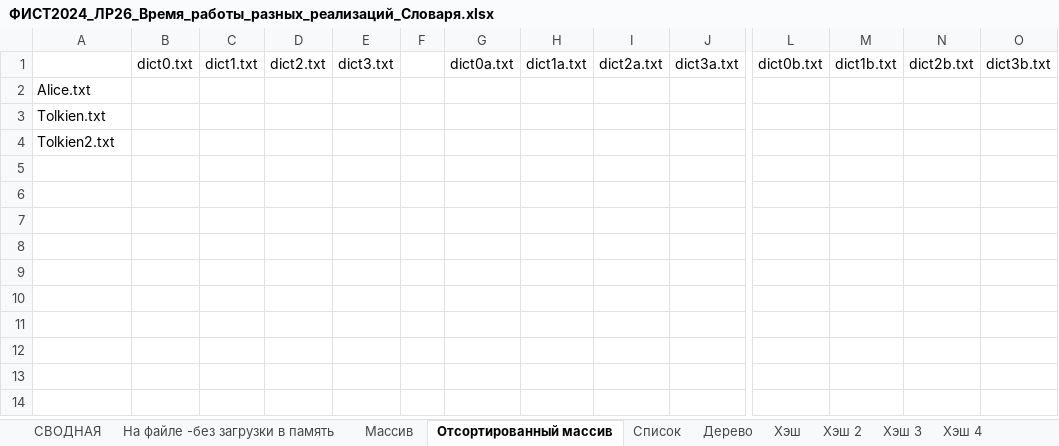
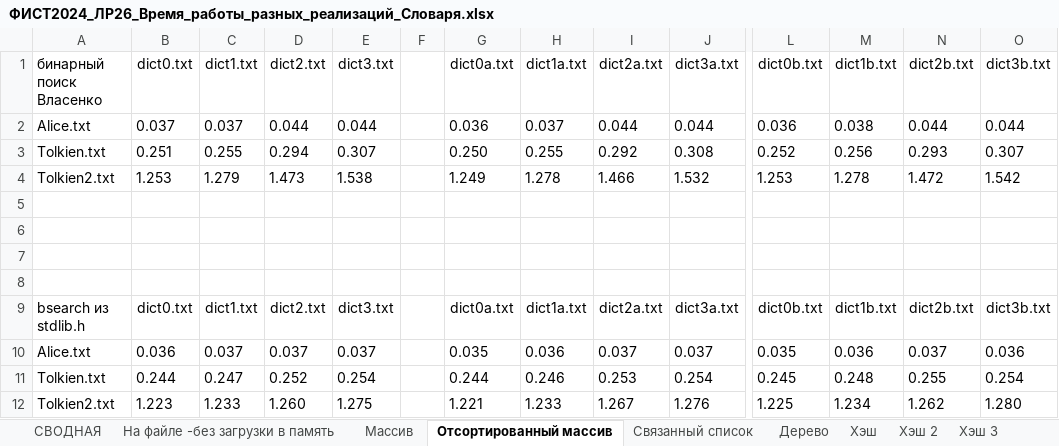
Before and after one commit to Kaehvaman/OAIP, an Excel workbook: lab26/ФИСТ2024_ЛР26_Время_работы_разных_реализаций_Словаря.xlsx, sheet Отсортированный массив, drawn as a sheet; only a part is shown, gaps mark what is left out; values as stored, in another font and other column widths than the file's, no borders; addresses are those after the commit; rows hold the shown columns only; the diff names each change by its address in the sheet, - before the commit and + after, or states it on an @@ line.

```diff
--- a/lab26/ФИСТ2024_ЛР26_Время_работы_разных_реализаций_Словаря.xlsx (sheet Отсортированный массив)
+++ b/lab26/ФИСТ2024_ЛР26_Время_работы_разных_реализаций_Словаря.xlsx (sheet Отсортированный массив)
-sheet tab: Список
+sheet tab: Связанный список
-A1: (empty)
+A1: бинарный поиск Власенко
+row 2: Alice.txt | 0.037 | 0.037 | 0.044 | 0.044 |  | 0.036 | 0.037 | 0.044 | 0.044 | 0.036 | 0.038 | 0.044 | 0.044
+row 3: Tolkien.txt | 0.251 | 0.255 | 0.294 | 0.307 |  | 0.250 | 0.255 | 0.292 | 0.308 | 0.252 | 0.256 | 0.293 | 0.307
+row 4: Tolkien2.txt | 1.253 | 1.279 | 1.473 | 1.538 |  | 1.249 | 1.278 | 1.466 | 1.532 | 1.253 | 1.278 | 1.472 | 1.542
-A5 (бинарный поиск Власенко): Alice.txt
+A5 (бинарный поиск Власенко): (empty)
-A6 (бинарный поиск Власенко): Tolkien.txt
+A6 (бинарный поиск Власенко): (empty)
-A7 (бинарный поиск Власенко): Tolkien2.txt
+A7 (бинарный поиск Власенко): (empty)
+row 8: (empty)
+row 9: bsearch из stdlib.h | dict0.txt | dict1.txt | dict2.txt | dict3.txt |  | dict0a.txt | dict1a.txt | dict2a.txt | dict3a.txt | dict0b.txt | dict1b.txt | dict2b.txt | dict3b.txt
+row 10: Alice.txt | 0.036 | 0.037 | 0.037 | 0.037 |  | 0.035 | 0.036 | 0.037 | 0.037 | 0.035 | 0.036 | 0.037 | 0.036
+row 11: Tolkien.txt | 0.244 | 0.247 | 0.252 | 0.254 |  | 0.244 | 0.246 | 0.253 | 0.254 | 0.245 | 0.248 | 0.255 | 0.254
+row 12: Tolkien2.txt | 1.223 | 1.233 | 1.260 | 1.275 |  | 1.221 | 1.233 | 1.267 | 1.276 | 1.225 | 1.234 | 1.262 | 1.280
```
Also changed, not shown: sheet Дерево, sheet Хэш 2, sheet Хэш 3, sheet Хэш 4, sheet Хэш, sheet Связанный список, 2 more sheets, lab25/lab25/sort test.xlsx, 11 other files.
